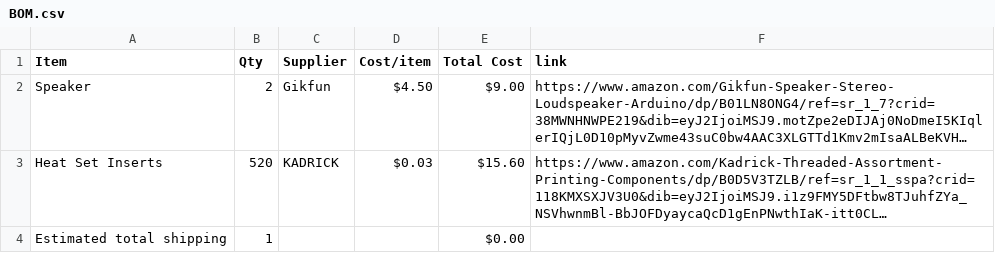
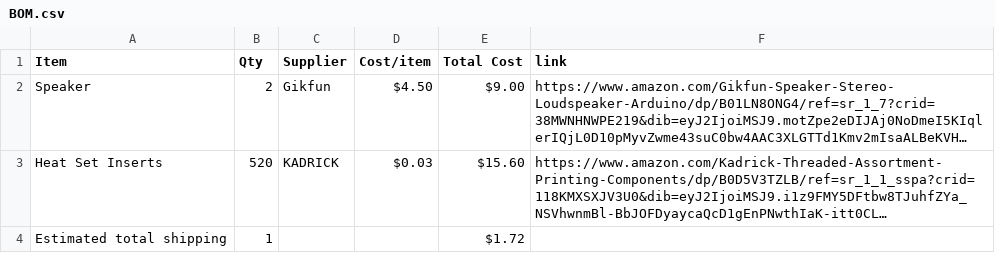
Before and after one commit to angelokeke475-code/speaker, a CSV file: BOM.csv, drawn as a sheet; long unchanged cells end in …; the diff names each change by its address in the sheet, - before the commit and + after, or states it on an @@ line.

Commit message:
Sync Speaker from Half Life

```diff
--- a/BOM.csv
+++ b/BOM.csv
-E4 (Total Cost): $0.00
+E4 (Total Cost): $1.72
```
